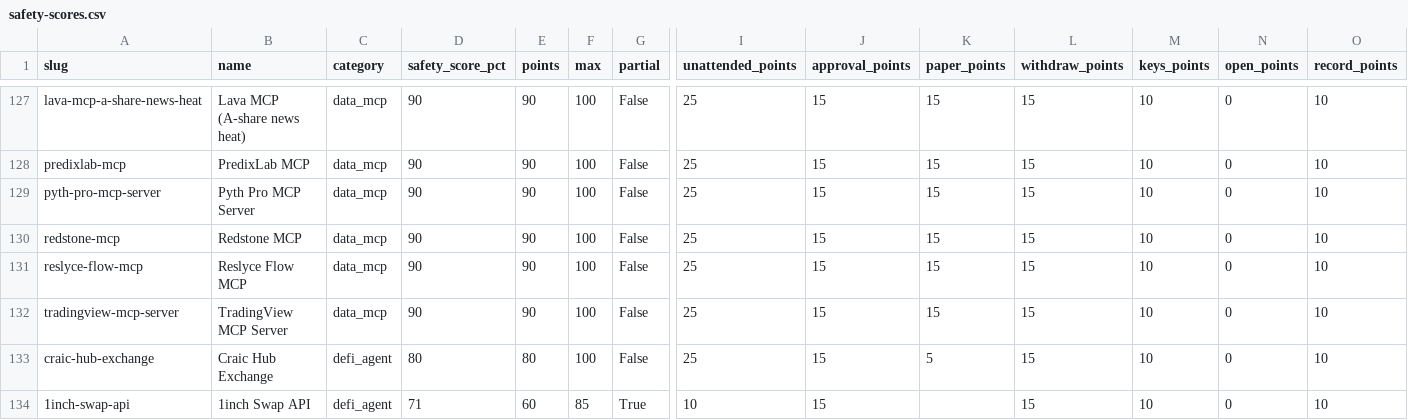
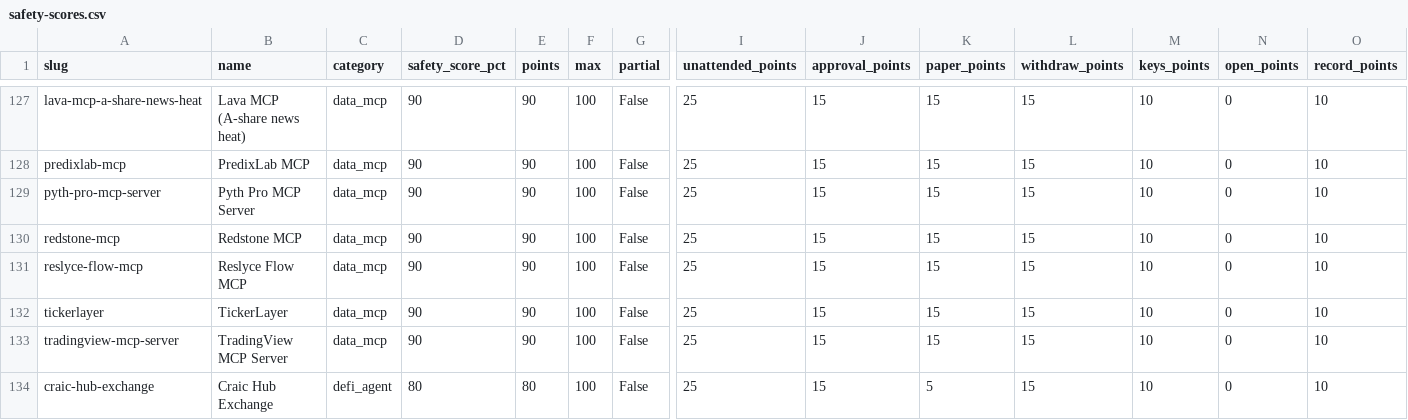
Before and after one commit to intoApex/tas-ratings, a CSV file: data/safety-scores.csv, drawn as a sheet; only a part is shown, gaps mark what is left out; the shorter side is filled out with more unchanged rows; rows hold the shown columns only; the diff names each change by its address in the sheet, - before the commit and + after, or states it on an @@ line.

```diff
--- a/data/safety-scores.csv
+++ b/data/safety-scores.csv
+row 132: tickerlayer | TickerLayer | data_mcp | 90 | 90 | 100 | False | 25 | 15 | 15 | 15 | 10 | 0 | 10
```
Also changed, not shown: data/tools.csv, 5 other files.
